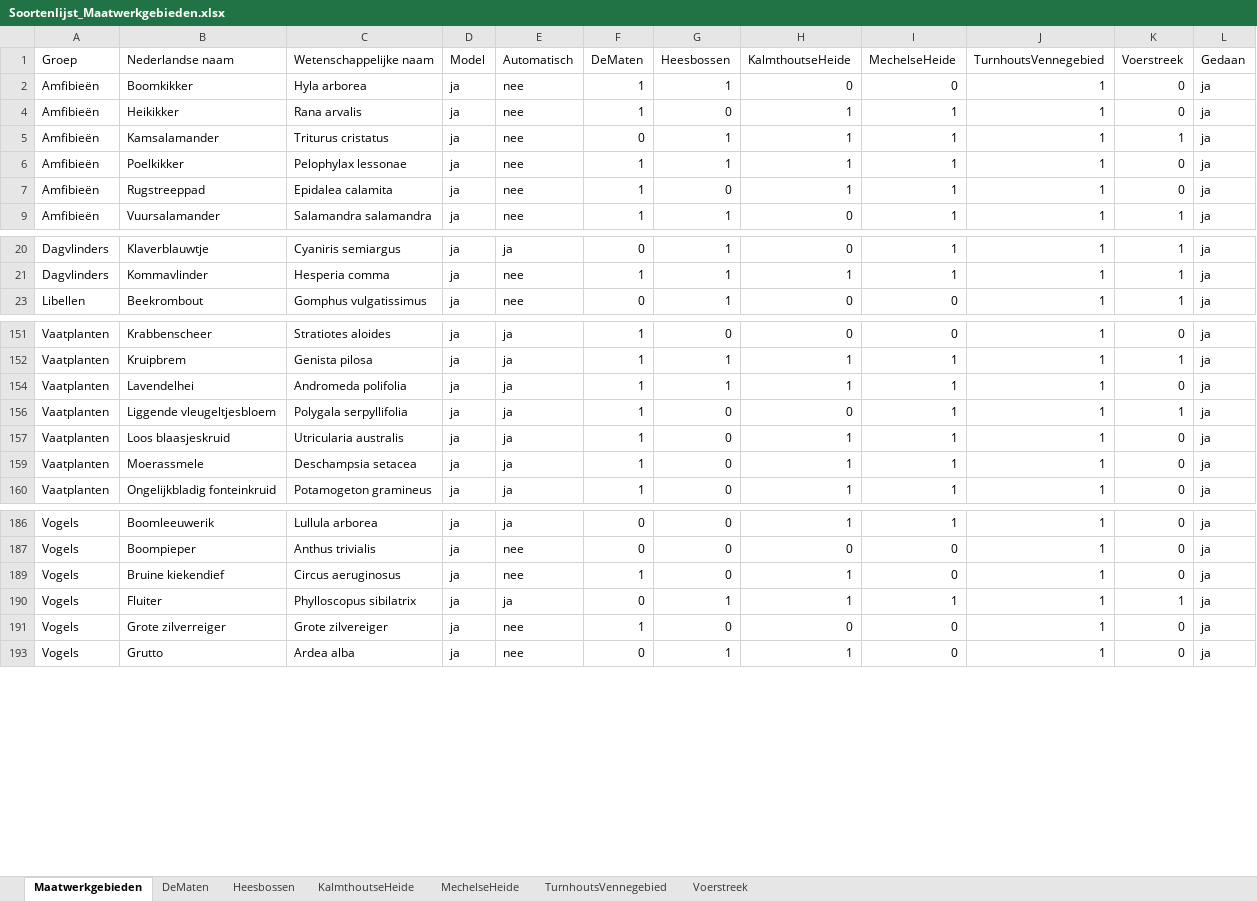
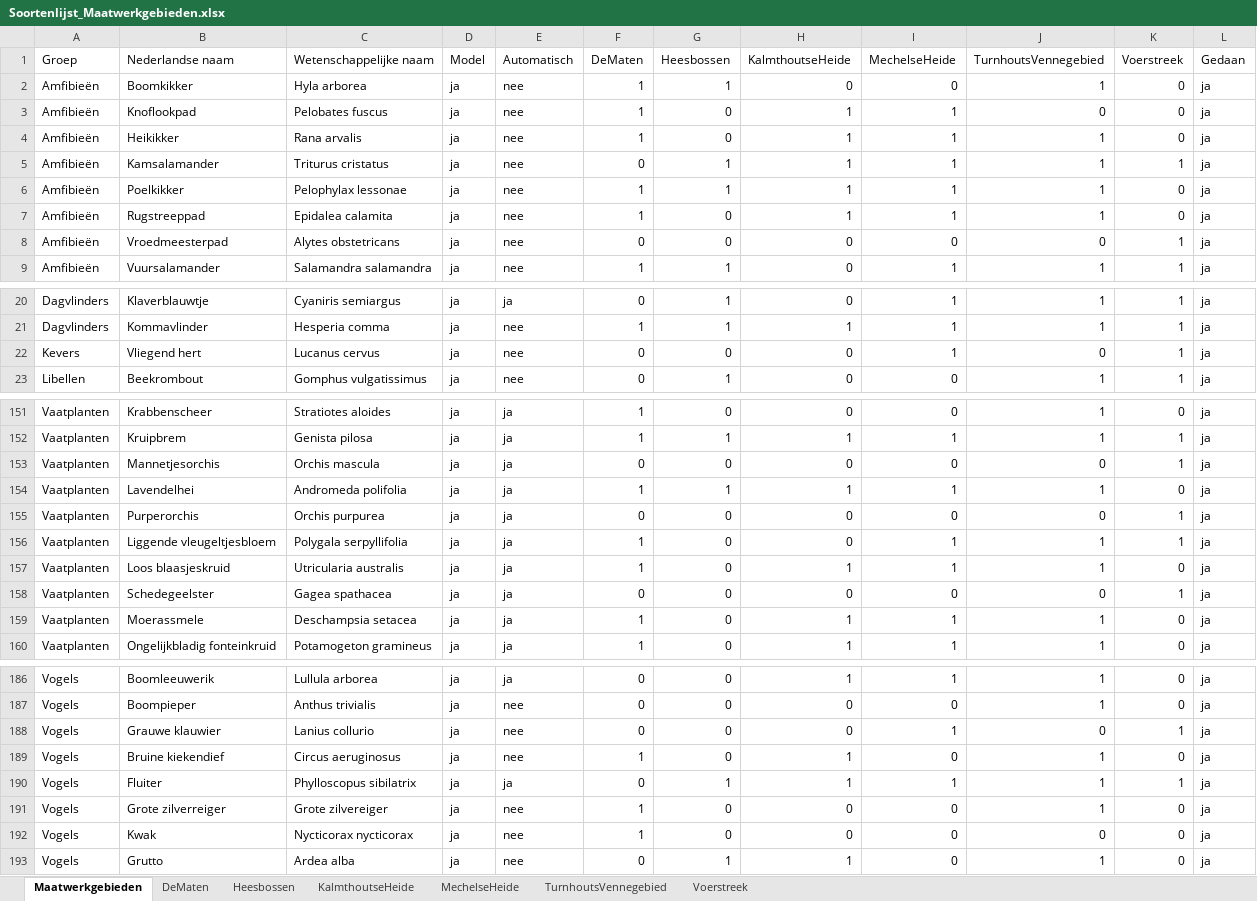
Before and after one commit to inbo/arpl, an Excel workbook: data/input/Excel_files/Soortenlijst_Maatwerkgebieden.xlsx, sheet Maatwerkgebieden, drawn as a sheet; only a part is shown, gaps mark what is left out; values as stored, in another font and other column widths than the file's, no borders; the diff covers the shown part only; the diff names each change by its address in the sheet, - before the commit and + after, or states it on an @@ line.

Commit message:
update excel maatwerkgebieden and qgis

```diff
--- a/data/input/Excel_files/Soortenlijst_Maatwerkgebieden.xlsx (sheet Maatwerkgebieden)
+++ b/data/input/Excel_files/Soortenlijst_Maatwerkgebieden.xlsx (sheet Maatwerkgebieden)
@@ row 3 unhidden: Amfibieën | Knoflookpad | Pelobates fuscus | ja | nee | 1 | 0 | 1 | 1 | 0 | 0 | ja @@
@@ row 8 unhidden: Amfibieën | Vroedmeesterpad | Alytes obstetricans | ja | nee | 0 | 0 | 0 | 0 | 0 | 1 | ja @@
@@ row 22 unhidden: Kevers | Vliegend hert | Lucanus cervus | ja | nee | 0 | 0 | 0 | 1 | 0 | 1 | ja @@
@@ row 153 unhidden: Vaatplanten | Mannetjesorchis | Orchis mascula | ja | ja | 0 | 0 | 0 | 0 | 0 | 1 | ja @@
@@ row 155 unhidden: Vaatplanten | Purperorchis | Orchis purpurea | ja | ja | 0 | 0 | 0 | 0 | 0 | 1 | ja @@
@@ row 158 unhidden: Vaatplanten | Schedegeelster | Gagea spathacea | ja | ja | 0 | 0 | 0 | 0 | 0 | 1 | ja @@
@@ row 188 unhidden: Vogels | Grauwe klauwier | Lanius collurio | ja | nee | 0 | 0 | 0 | 1 | 0 | 1 | ja @@
@@ row 192 unhidden: Vogels | Kwak | Nycticorax nycticorax | ja | nee | 1 | 0 | 0 | 0 | 0 | 0 | ja @@
```
Also changed, not shown: 3 hidden or unhidden rows elsewhere in this sheet, 2 other files.
